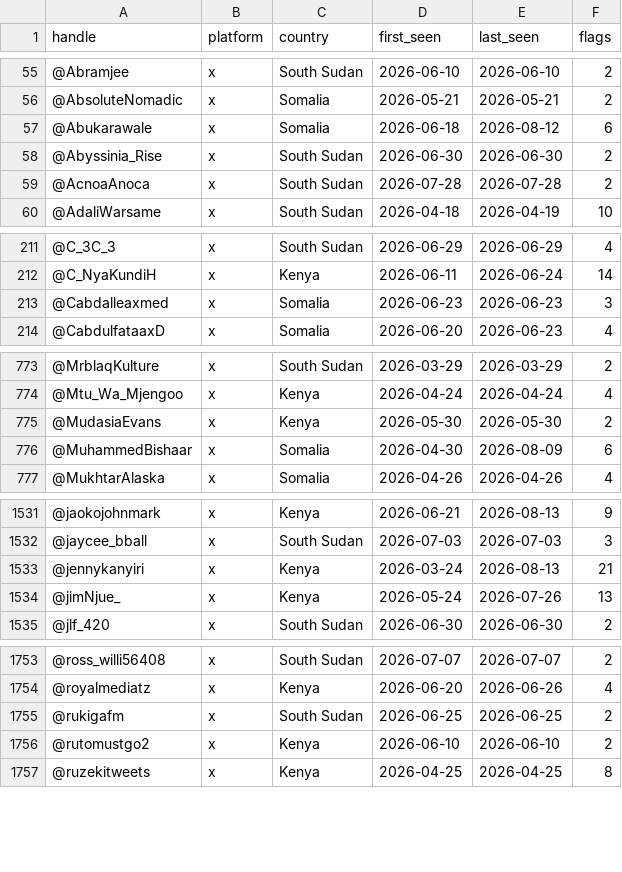
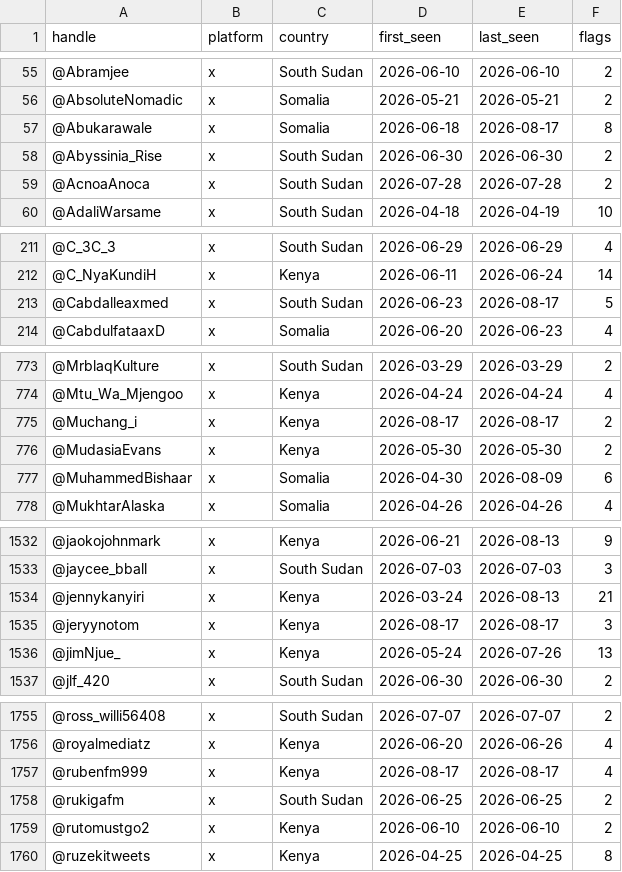
Before and after one commit to KSvend/IRIS, a CSV file: monitoring/autolearn/toxic_handles.csv, drawn as a sheet; only a part is shown, gaps mark what is left out; the diff covers the shown part only.

```diff
--- a/monitoring/autolearn/toxic_handles.csv
+++ b/monitoring/autolearn/toxic_handles.csv
@@ -56,3 +56,3 @@ handle,platform,country,first_seen,last_seen,flags
 @AbsoluteNomadic,x,Somalia,2026-05-21,2026-05-21,2
-@Abukarawale,x,Somalia,2026-06-18,2026-08-12,6
+@Abukarawale,x,Somalia,2026-06-18,2026-08-17,8
 @Abyssinia_Rise,x,South Sudan,2026-06-30,2026-06-30,2
@@ -212,3 +212,3 @@ handle,platform,country,first_seen,last_seen,flags
 @C_NyaKundiH,x,Kenya,2026-06-11,2026-06-24,14
-@Cabdalleaxmed,x,Somalia,2026-06-23,2026-06-23,3
+@Cabdalleaxmed,x,South Sudan,2026-06-23,2026-08-17,5
 @CabdulfataaxD,x,Somalia,2026-06-20,2026-06-23,4
@@ -774,2 +774,3 @@ handle,platform,country,first_seen,last_seen,flags
 @Mtu_Wa_Mjengoo,x,Kenya,2026-04-24,2026-04-24,4
+@Muchang_i,x,Kenya,2026-08-17,2026-08-17,2
 @MudasiaEvans,x,Kenya,2026-05-30,2026-05-30,2
@@ -1533,2 +1534,3 @@ handle,platform,country,first_seen,last_seen,flags
 @jennykanyiri,x,Kenya,2026-03-24,2026-08-13,21
+@jeryynotom,x,Kenya,2026-08-17,2026-08-17,3
 @jimNjue_,x,Kenya,2026-05-24,2026-07-26,13
@@ -1754,2 +1756,3 @@ handle,platform,country,first_seen,last_seen,flags
 @royalmediatz,x,Kenya,2026-06-20,2026-06-26,4
+@rubenfm999,x,Kenya,2026-08-17,2026-08-17,4
 @rukigafm,x,South Sudan,2026-06-25,2026-06-25,2
```
Also changed, not shown: 20 edited cells elsewhere in this file, monitoring/autolearn/learned_keywords_hs.csv, monitoring/autolearn/narrative_discoveries.csv, 7 other files.
